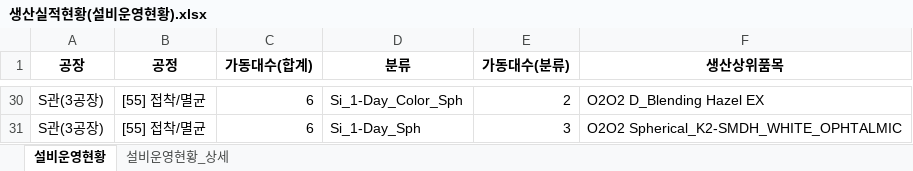
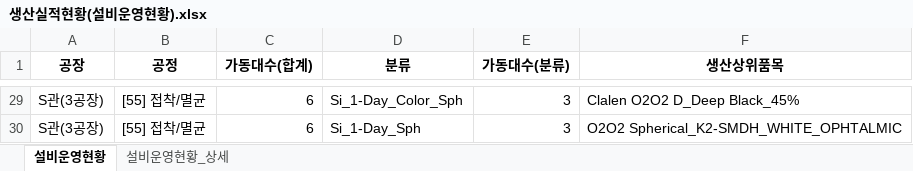
Before and after one commit to lcmin16-prog/Production_Dashboard, an Excel workbook: 생산실적현황(설비운영현황).xlsx, sheet 설비운영현황, drawn as a sheet; only a part is shown, gaps mark what is left out; values as stored, in another font and other column widths than the file's, no borders; addresses are those after the commit; the diff covers the shown part only; the diff names each change by its address in the sheet, - before the commit and + after, or states it on an @@ line.

```diff
--- a/생산실적현황(설비운영현황).xlsx (sheet 설비운영현황)
+++ b/생산실적현황(설비운영현황).xlsx (sheet 설비운영현황)
-E29 (가동대수(분류)): 2
+E29 (가동대수(분류)): 3
-F29 (생산상위품목): O2O2 D_Blending Hazel EX
+F29 (생산상위품목): Clalen O2O2 D_Deep Black_45%
```
Also changed, not shown: 2 added rows, 3 removed rows and 34 edited cells elsewhere in this sheet, sheet 설비운영현황_상세, 3 other files.
